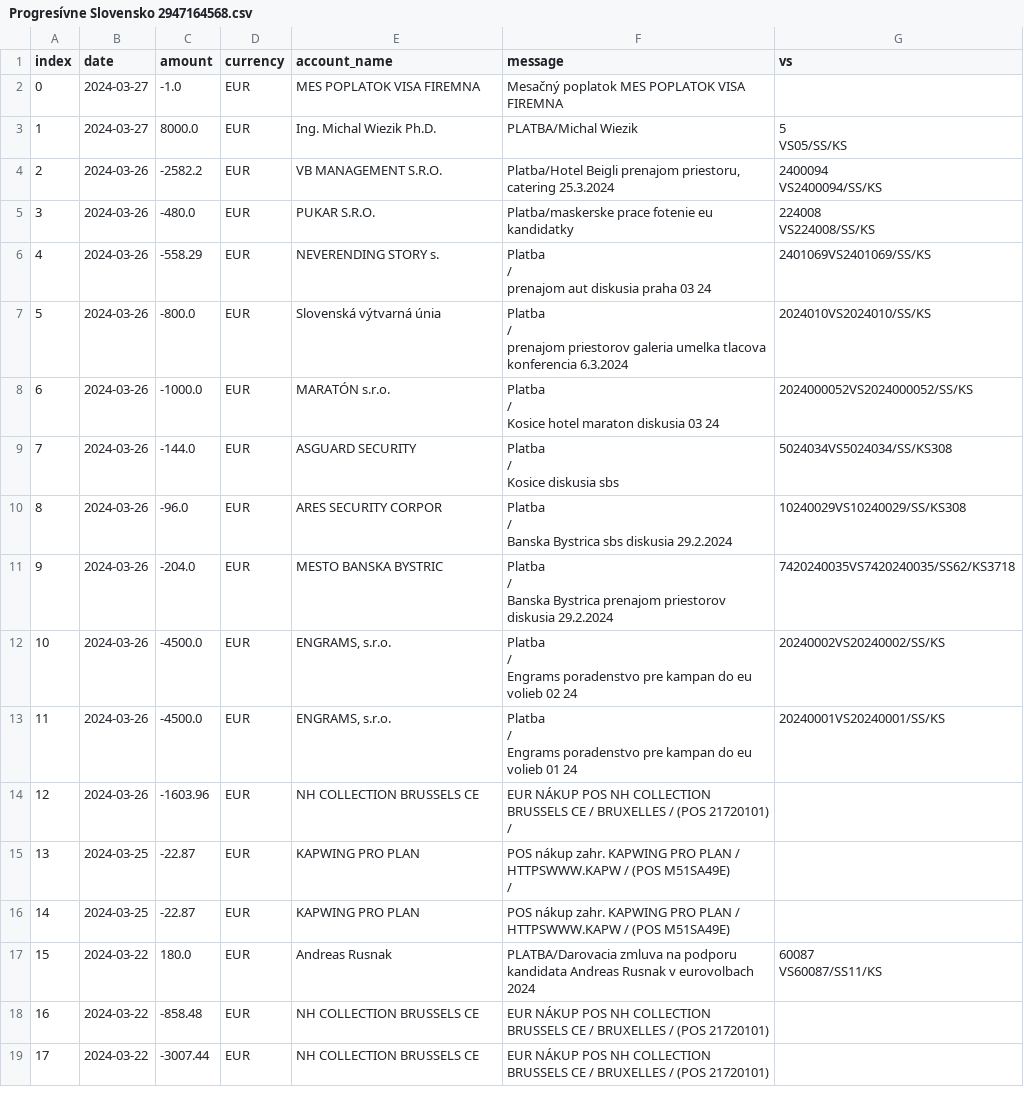
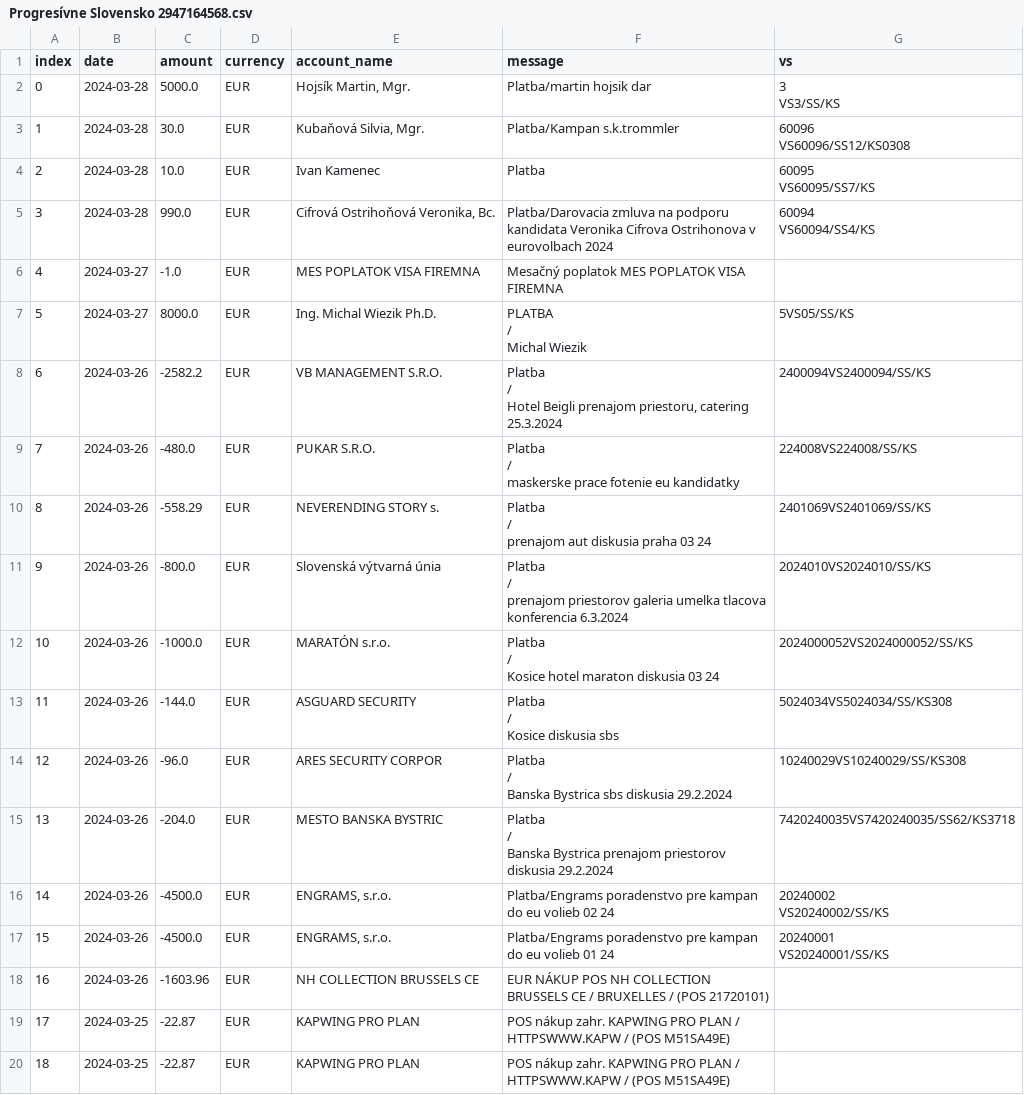
Before and after one commit to matusv/eu-elections-slovakia-2024, a CSV file: accounts/Progresívne Slovensko 2947164568.csv, drawn as a sheet; only a part is shown; the shorter side is filled out with more unchanged rows; addresses are those after the commit; ↵ is a line break in a cell; the diff names each change by its address in the sheet, - before the commit and + after, or states it on an @@ line.

```diff
--- a/accounts/Progresívne Slovensko 2947164568.csv
+++ b/accounts/Progresívne Slovensko 2947164568.csv
+row 2: 0 | 2024-03-28 | 5000.0 | EUR | Hojsík Martin, Mgr. | Platba/martin hojsik dar | 3 ↵ VS3/SS/KS
+row 3: 1 | 2024-03-28 | 30.0 | EUR | Kubaňová Silvia, Mgr. | Platba/Kampan s.k.trommler | 60096 ↵ VS60096/SS12/KS0308
+row 4: 2 | 2024-03-28 | 10.0 | EUR | Ivan Kamenec | Platba | 60095 ↵ VS60095/SS7/KS
+row 5: 3 | 2024-03-28 | 990.0 | EUR | Cifrová Ostrihoňová Veronika, Bc. | Platba/Darovacia zmluva na podporu kandidata Veronika Cifrova Ostrihonova v eurovolbach 2024 | 60094 ↵ VS60094/SS4/KS
@@ column A (index) renumbered from row 6 down @@
-F7 (message): PLATBA/Michal Wiezik
+F7 (message): PLATBA ↵ / ↵ Michal Wiezik
-G7 (vs): 5 ↵ VS05/SS/KS
+G7 (vs): 5VS05/SS/KS
-F8 (message): Platba/Hotel Beigli prenajom…
+F8 (message): Platba ↵ / ↵ Hotel Beigli prenajom…
-G8 (vs): 2400094 ↵ VS2400094/SS/KS
+G8 (vs): 2400094VS2400094/SS/KS
-F9 (message): Platba/maskerske prace fotenie eu kandidatky
+F9 (message): Platba ↵ / ↵ maskerske prace fotenie eu kandidatky
-G9 (vs): 224008 ↵ VS224008/SS/KS
+G9 (vs): 224008VS224008/SS/KS
-F16 (message): Platba ↵ / ↵ Engrams poradenstvo pre…
+F16 (message): Platba/Engrams poradenstvo pre…
-G16 (vs): 20240002VS20240002/SS/KS
+G16 (vs): 20240002 ↵ VS20240002/SS/KS
-F17 (message): Platba ↵ / ↵ Engrams poradenstvo pre…
+F17 (message): Platba/Engrams poradenstvo pre…
-G17 (vs): 20240001VS20240001/SS/KS
+G17 (vs): 20240001 ↵ VS20240001/SS/KS
-F18 (message): …(POS 21720101) ↵ /
+F18 (message): …(POS 21720101)
-F19 (message): …(POS M51SA49E) ↵ /
+F19 (message): …(POS M51SA49E)
```
Also changed, not shown: aggregation_no_returns.csv, transactions.csv.
